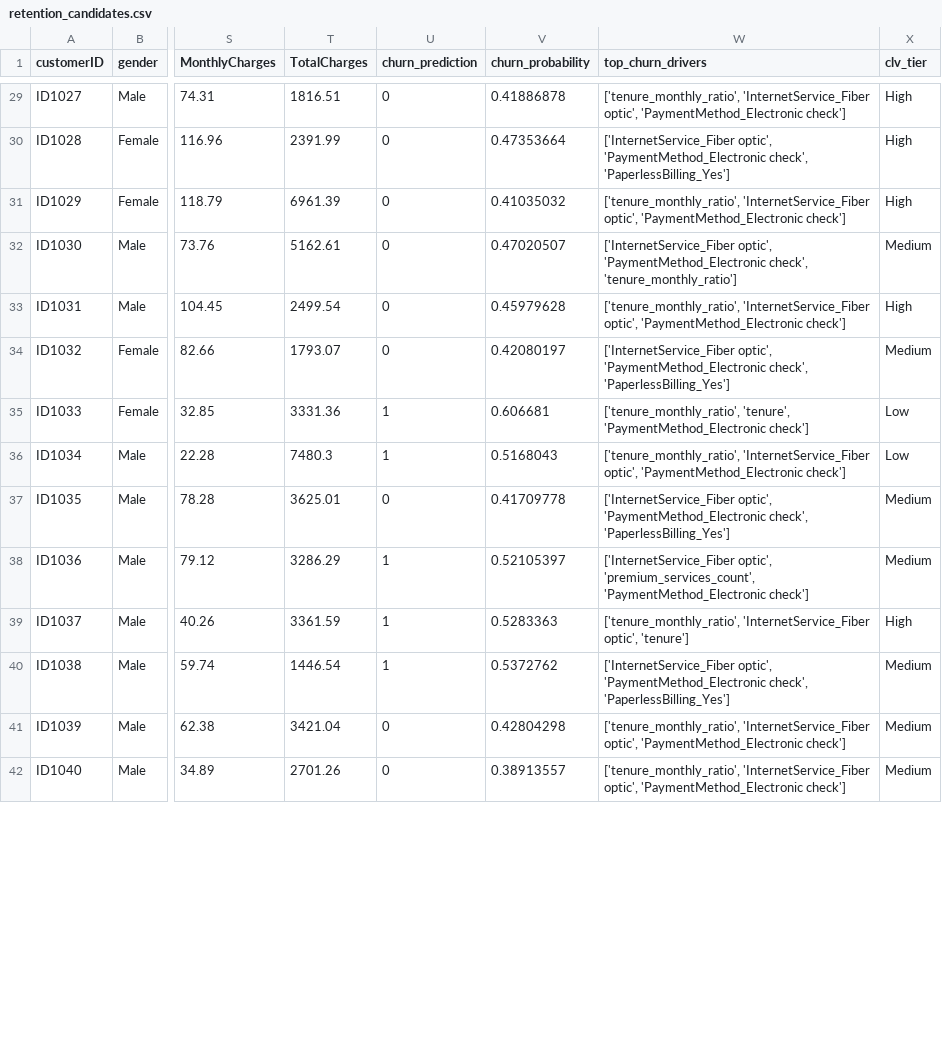
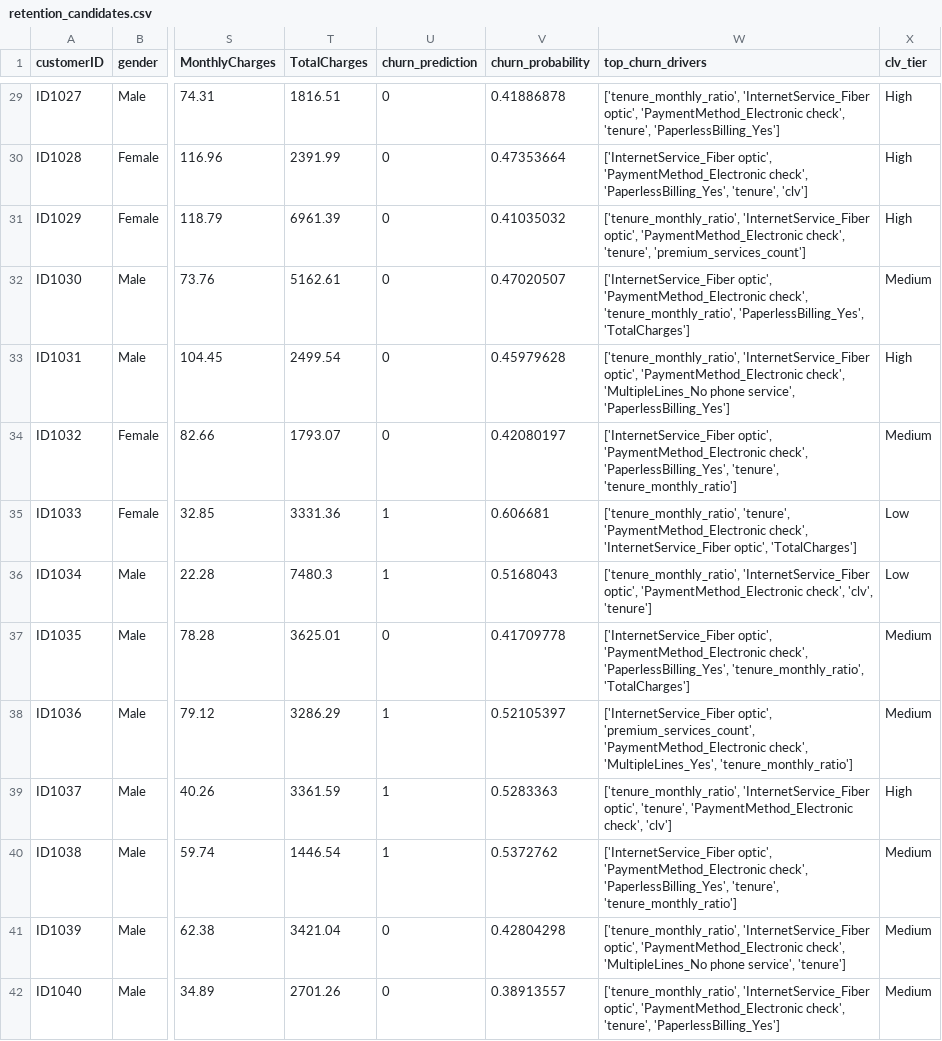
Before and after one commit to xAndaaz/Telco-Churn-Prediction, a CSV file: Dataset/retention_candidates.csv, drawn as a sheet; only a part is shown, gaps mark what is left out; the diff covers the shown part only; the diff names each change by its address in the sheet, - before the commit and + after, or states it on an @@ line.

Commit message:
feat(analyzer): Enhance insight engine with protective factors
- Upgraded the `churn_analyzer.py` to be more comprehensive and intelligent.
- The engine now includes logic to identify and report on "protective factors," where a feature's value positively contributes to a customer's loyalty.
- Added more insight rules to cover a wider range of churn drivers.
- Increased the number of SHAP drivers used from 3 to 5 across all pipelines for a deeper analysis.
- Fixed a data type bug that caused poor formatting in fallback messages.

```diff
--- a/Dataset/retention_candidates.csv
+++ b/Dataset/retention_candidates.csv
-W29 (top_churn_drivers): …optic', 'PaymentMethod_Electronic check']
+W29 (top_churn_drivers): …optic', 'PaymentMethod_Electronic check', 'tenure', 'PaperlessBilling_Yes']
-W30 (top_churn_drivers): …'PaymentMethod_Electronic check', 'PaperlessBilling_Yes']
+W30 (top_churn_drivers): …'PaymentMethod_Electronic check', 'PaperlessBilling_Yes', 'tenure', 'clv']
-W31 (top_churn_drivers): …optic', 'PaymentMethod_Electronic check']
+W31 (top_churn_drivers): …optic', 'PaymentMethod_Electronic check', 'tenure', 'premium_services_count']
-W32 (top_churn_drivers): …'PaymentMethod_Electronic check', 'tenure_monthly_ratio']
+W32 (top_churn_drivers): …'PaymentMethod_Electronic check', 'tenure_monthly_ratio', 'PaperlessBilling_Yes', 'TotalCharges']
-W33 (top_churn_drivers): …optic', 'PaymentMethod_Electronic check']
+W33 (top_churn_drivers): …optic', 'PaymentMethod_Electronic check', 'MultipleLines_No phone service', 'PaperlessBilling_Yes']
-W34 (top_churn_drivers): …'PaymentMethod_Electronic check', 'PaperlessBilling_Yes']
+W34 (top_churn_drivers): …'PaymentMethod_Electronic check', 'PaperlessBilling_Yes', 'tenure', 'tenure_monthly_ratio']
-W35 (top_churn_drivers): …'tenure', 'PaymentMethod_Electronic check']
+W35 (top_churn_drivers): …'tenure', 'PaymentMethod_Electronic check', 'InternetService_Fiber optic', 'TotalCharges']
-W36 (top_churn_drivers): …optic', 'PaymentMethod_Electronic check']
+W36 (top_churn_drivers): …optic', 'PaymentMethod_Electronic check', 'clv', 'tenure']
-W37 (top_churn_drivers): …'PaymentMethod_Electronic check', 'PaperlessBilling_Yes']
+W37 (top_churn_drivers): …'PaymentMethod_Electronic check', 'PaperlessBilling_Yes', 'tenure_monthly_ratio', 'TotalCharges']
-W38 (top_churn_drivers): …'premium_services_count', 'PaymentMethod_Electronic check']
+W38 (top_churn_drivers): …'premium_services_count', 'PaymentMethod_Electronic check', 'MultipleLines_Yes', 'tenure_monthly_ratio']
-W39 (top_churn_drivers): …'InternetService_Fiber optic', 'tenure']
+W39 (top_churn_drivers): …'InternetService_Fiber optic', 'tenure', 'PaymentMethod_Electronic check', 'clv']
-W40 (top_churn_drivers): …'PaymentMethod_Electronic check', 'PaperlessBilling_Yes']
+W40 (top_churn_drivers): …'PaymentMethod_Electronic check', 'PaperlessBilling_Yes', 'tenure', 'tenure_monthly_ratio']
-W41 (top_churn_drivers): …optic', 'PaymentMethod_Electronic check']
+W41 (top_churn_drivers): …optic', 'PaymentMethod_Electronic check', 'MultipleLines_No phone service', 'tenure']
-W42 (top_churn_drivers): …optic', 'PaymentMethod_Electronic check']
+W42 (top_churn_drivers): …optic', 'PaymentMethod_Electronic check', 'tenure', 'PaperlessBilling_Yes']
```
Also changed, not shown: 86 edited cells elsewhere in this file, Dataset/master_retention_plan.csv, 5 other files.
